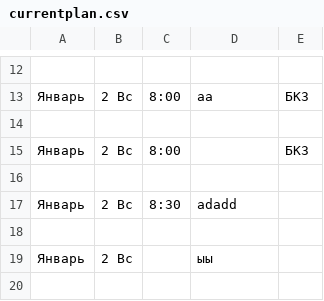
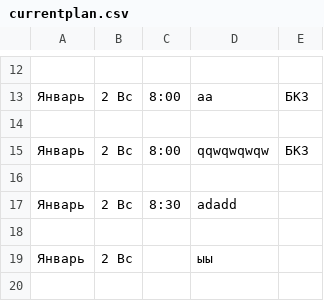
Before and after one commit to ZKFil/plan, a CSV file: currentplan.csv, drawn as a sheet; only a part is shown, gaps mark what is left out.

Commit message:
committing files

```diff
--- a/currentplan.csv
+++ b/currentplan.csv
@@ -14,3 +14,3 @@
 
-Январь,2 Вс,8:00,,БКЗ
+Январь,2 Вс,8:00,qqwqwqwqw,БКЗ
 
```
